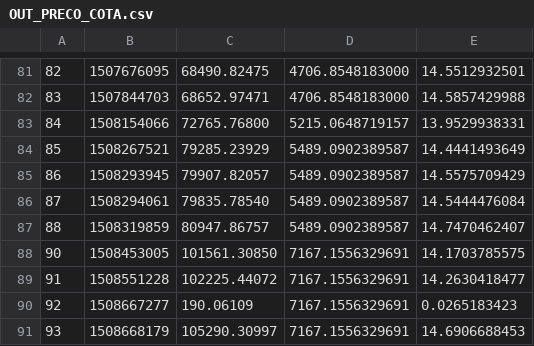
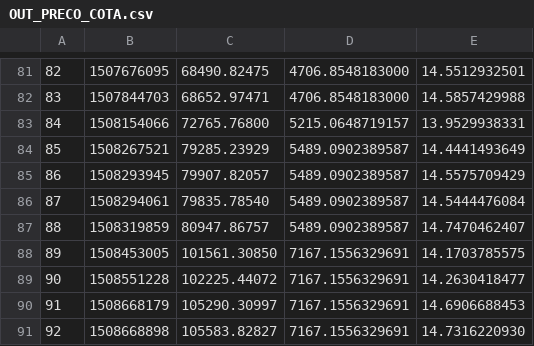
Before and after one commit to filhohao/filhohao.github.io, a CSV file: OUT_PRECO_COTA.csv, drawn as a sheet; only a part is shown, gaps mark what is left out; removed rows and columns are numbered as before the commit, all else as after; the diff names each change by its address in the sheet, - before the commit and + after, or states it on an @@ line.

Commit message:
hao

```diff
--- a/OUT_PRECO_COTA.csv
+++ b/OUT_PRECO_COTA.csv
@@ column A renumbered between rows 88 and 90 @@
-row 90: 92 | 1508667277 | 190.06109 | 7167.1556329691 | 0.0265183423
+row 91: 92 | 1508668898 | 105583.82827 | 7167.1556329691 | 14.7316220930
```
